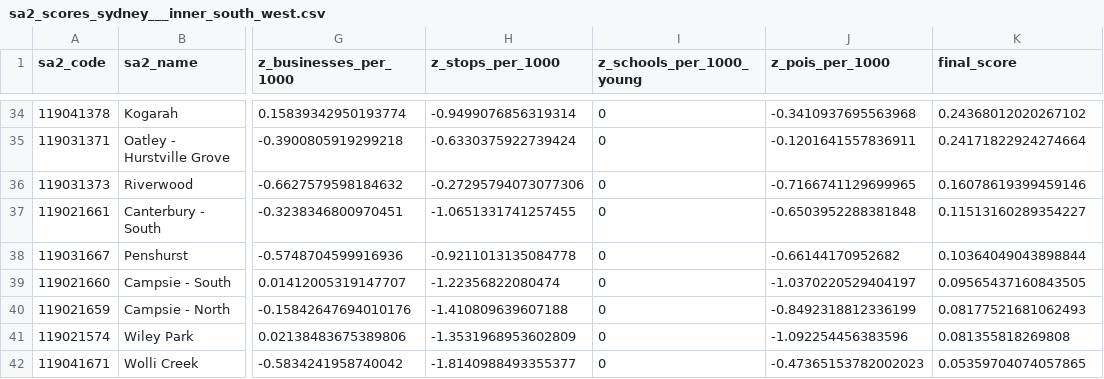
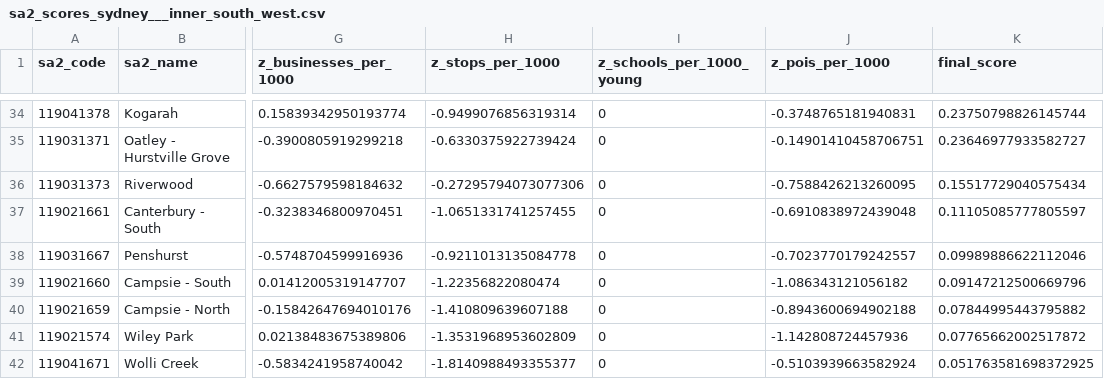
Before and after one commit to hb200354/project, a CSV file: data/output/sa2_scores_sydney___inner_south_west.csv, drawn as a sheet; only a part is shown, gaps mark what is left out; the diff covers the shown part only; the diff names each change by its address in the sheet, - before the commit and + after, or states it on an @@ line.

```diff
--- a/data/output/sa2_scores_sydney___inner_south_west.csv
+++ b/data/output/sa2_scores_sydney___inner_south_west.csv
-J34 (z_pois_per_1000): -0.3410937695563968
+J34 (z_pois_per_1000): -0.3748765181940831
-K34 (final_score): 0.24368012020267102
+K34 (final_score): 0.23750798826145744
-J35 (z_pois_per_1000): -0.1201641557836911
+J35 (z_pois_per_1000): -0.14901410458706751
-K35 (final_score): 0.24171822924274664
+K35 (final_score): 0.23646977933582727
-J36 (z_pois_per_1000): -0.7166741129699965
+J36 (z_pois_per_1000): -0.7588426213260095
-K36 (final_score): 0.16078619399459146
+K36 (final_score): 0.15517729040575434
-J37 (z_pois_per_1000): -0.6503952288381848
+J37 (z_pois_per_1000): -0.6910838972439048
-K37 (final_score): 0.11513160289354227
+K37 (final_score): 0.11105085777805597
-J38 (z_pois_per_1000): -0.66144170952682
+J38 (z_pois_per_1000): -0.7023770179242557
-K38 (final_score): 0.10364049043898844
+K38 (final_score): 0.09989886622112046
-J39 (z_pois_per_1000): -1.0370220529404197
+J39 (z_pois_per_1000): -1.086343121056182
-K39 (final_score): 0.09565437160843505
+K39 (final_score): 0.09147212500669796
-J40 (z_pois_per_1000): -0.8492318812336199
+J40 (z_pois_per_1000): -0.8943600694902188
-K40 (final_score): 0.08177521681062493
+K40 (final_score): 0.07844995443795882
-J41 (z_pois_per_1000): -1.092254456383596
+J41 (z_pois_per_1000): -1.142808724457936
-K41 (final_score): 0.081355818269808
+K41 (final_score): 0.07765662002517872
-J42 (z_pois_per_1000): -0.47365153782002023
+J42 (z_pois_per_1000): -0.5103939663582924
-K42 (final_score): 0.05359704074057865
+K42 (final_score): 0.051763581698372925
```
Also changed, not shown: 3 added rows, 3 removed rows and 58 edited cells elsewhere in this file, output/sa2_scores_parramatta.csv, 14 other files.
